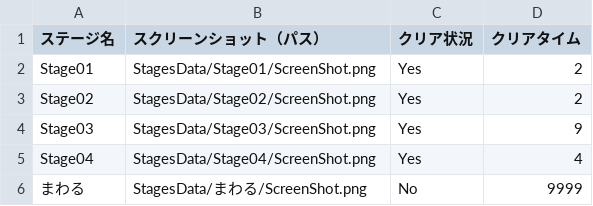
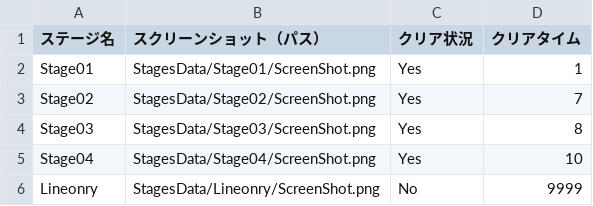
Before and after one commit to aluminu88/Ira-Ira-BallMaker, a CSV file: Ira-IraBallMaker/Ira-IraBallMaker/App/StagesData/StagesData.csv, drawn as a sheet.

```diff
--- a/Ira-IraBallMaker/Ira-IraBallMaker/App/StagesData/StagesData.csv
+++ b/Ira-IraBallMaker/Ira-IraBallMaker/App/StagesData/StagesData.csv
@@ -1,6 +1,6 @@
 ステージ名,スクリーンショット（パス）,クリア状況,クリアタイム
-Stage01,StagesData/Stage01/ScreenShot.png,Yes,2
-Stage02,StagesData/Stage02/ScreenShot.png,Yes,2
-Stage03,StagesData/Stage03/ScreenShot.png,Yes,9
-Stage04,StagesData/Stage04/ScreenShot.png,Yes,4
-まわる,StagesData/まわる/ScreenShot.png,No,9999
+Stage01,StagesData/Stage01/ScreenShot.png,Yes,1
+Stage02,StagesData/Stage02/ScreenShot.png,Yes,7
+Stage03,StagesData/Stage03/ScreenShot.png,Yes,8
+Stage04,StagesData/Stage04/ScreenShot.png,Yes,10
+Lineonry,StagesData/Lineonry/ScreenShot.png,No,9999
```
Also changed, not shown: 20 other files.
